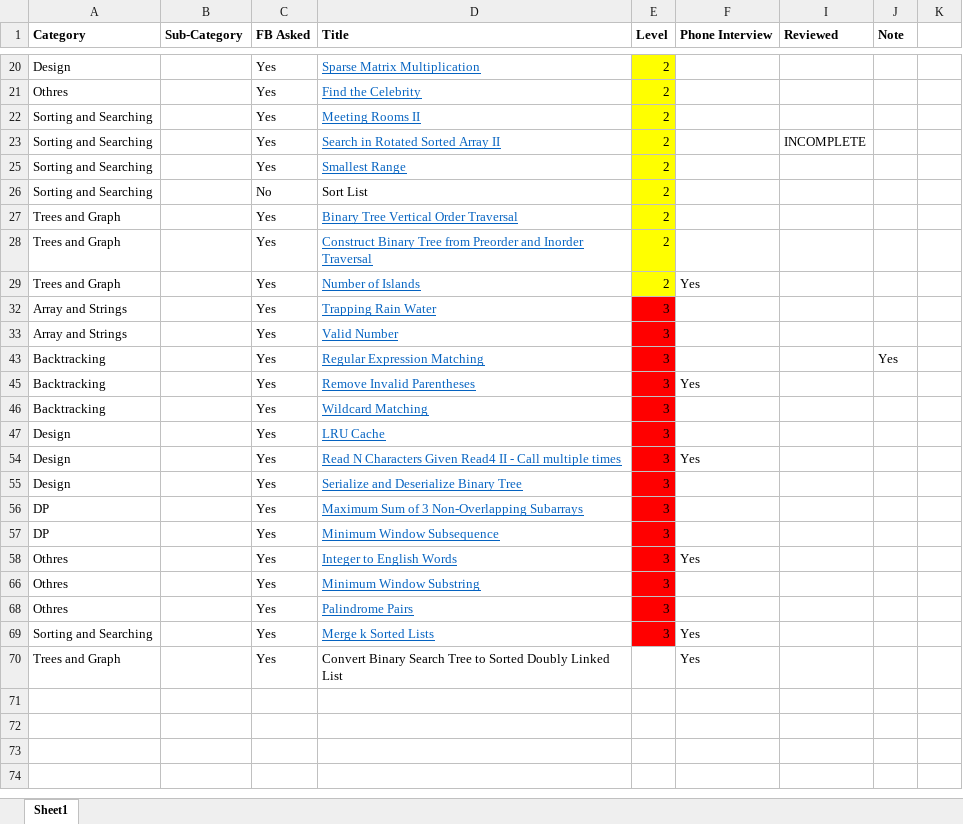
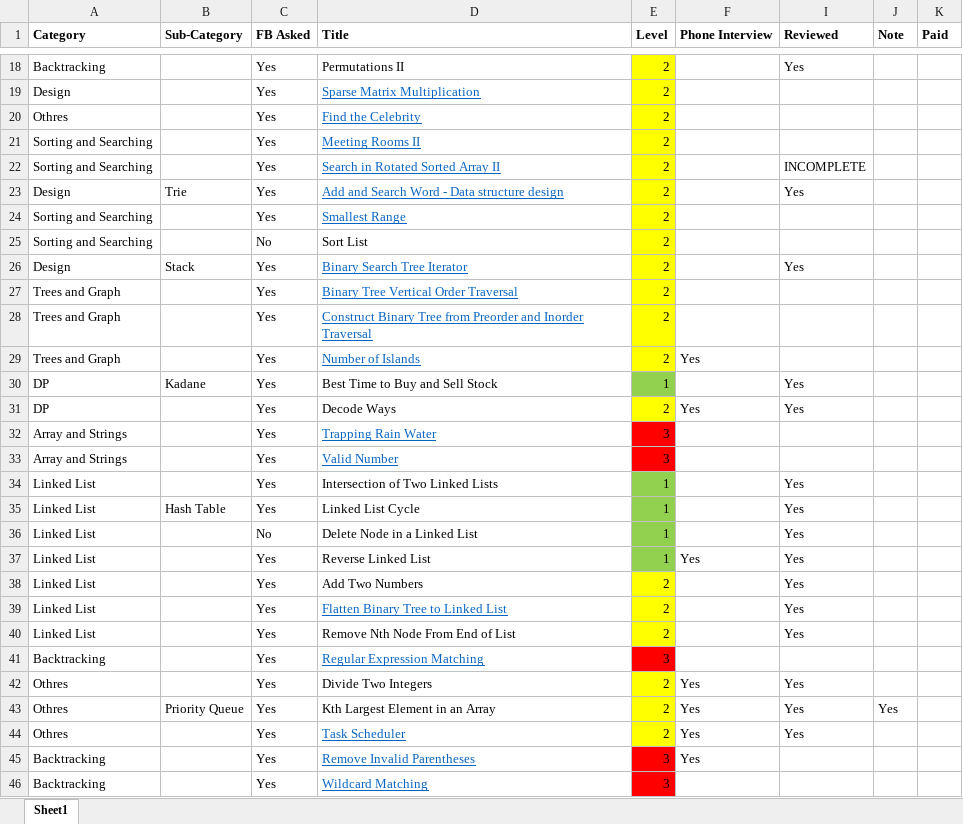
Before and after one commit to cpcho/algo, an Excel workbook: +Problems/interview.xlsx, sheet Sheet1, drawn as a sheet; only a part is shown, gaps mark what is left out; the shorter side is filled out with more unchanged rows; values as stored, in another font and other column widths than the file's, no borders; addresses are those after the commit; the diff covers the shown part only; the diff names each change by its address in the sheet, - before the commit and + after, or states it on an @@ line.

```diff
--- a/+Problems/interview.xlsx (sheet Sheet1)
+++ b/+Problems/interview.xlsx (sheet Sheet1)
-K1: (empty)
+K1: Paid
@@ row 18 unhidden: Backtracking |  | Yes | Permutations II | 2 |  | Yes @@
+row 23: Design | Trie | Yes | Add and Search Word - Data structure design | 2 |  | Yes
@@ row 26 unhidden: Design | Stack | Yes | Binary Search Tree Iterator | 2 |  | Yes @@
+row 30: DP | Kadane | Yes | Best Time to Buy and Sell Stock | 1 |  | Yes
@@ row 31 unhidden: DP |  | Yes | Decode Ways | 2 | Yes | Yes @@
@@ row 34 unhidden: Linked List |  | Yes | Intersection of Two Linked Lists | 1 |  | Yes @@
@@ row 35 unhidden: Linked List | Hash Table | Yes | Linked List Cycle | 1 |  | Yes @@
@@ row 36 unhidden: Linked List |  | No | Delete Node in a Linked List | 1 |  | Yes @@
@@ row 37 unhidden: Linked List |  | Yes | Reverse Linked List | 1 | Yes | Yes @@
@@ row 38 unhidden: Linked List |  | Yes | Add Two Numbers | 2 |  | Yes @@
@@ row 39 unhidden: Linked List |  | Yes | Flatten Binary Tree to Linked List | 2 |  | Yes @@
@@ row 40 unhidden: Linked List |  | Yes | Remove Nth Node From End of List | 2 |  | Yes @@
-J41 (Note): Yes
+J41 (Note): (empty)
@@ row 42 unhidden: Othres |  | Yes | Divide Two Integers | 2 | Yes | Yes @@
+row 43: Othres | Priority Queue | Yes | Kth Largest Element in an Array | 2 | Yes | Yes | Yes
@@ row 44 unhidden: Othres |  | Yes | Task Scheduler | 2 | Yes | Yes @@
```
Also changed, not shown: 1 added row, 1 removed row, 25 hidden or unhidden rows and 2 edited cells elsewhere in this sheet, 5 other files.
